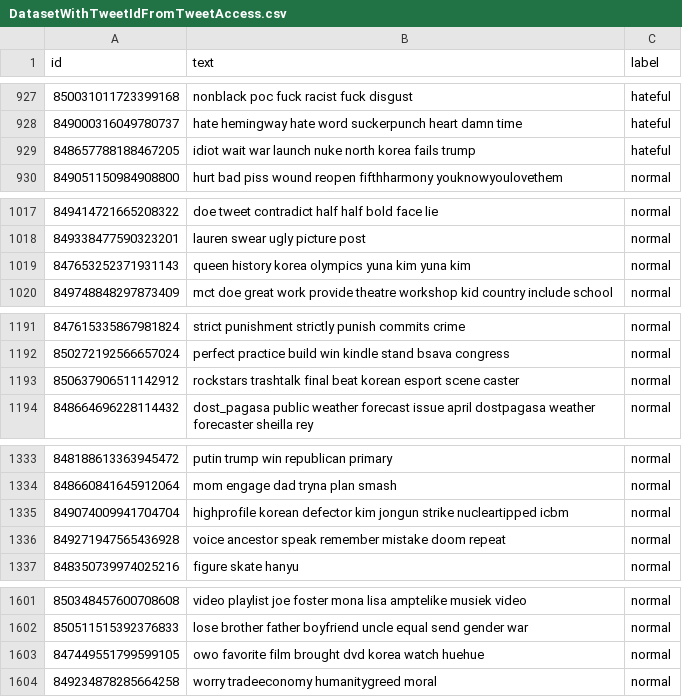
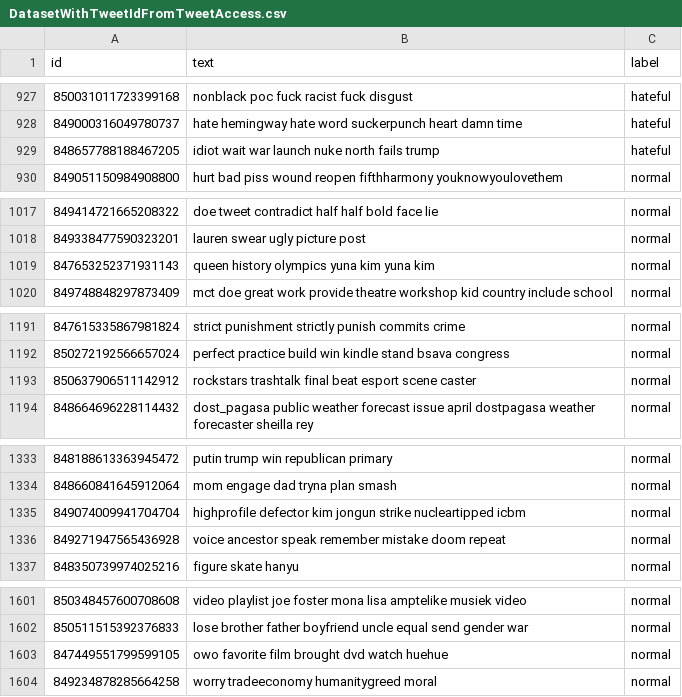
Before and after one commit to emrebinnaz/hate-speech-spreaders, a CSV file: Files/DatasetWithTweetIdFromTweetAccess.csv, drawn as a sheet; only a part is shown, gaps mark what is left out; the diff covers the shown part only.

```diff
--- a/Files/DatasetWithTweetIdFromTweetAccess.csv
+++ b/Files/DatasetWithTweetIdFromTweetAccess.csv
@@ -928,3 +928,3 @@ id,text,label
 849000316049780737,hate hemingway hate word suckerpunch heart damn time,hateful
-848657788188467205,idiot wait war launch nuke north korea fails trump,hateful
+848657788188467205,idiot wait war launch nuke north fails trump,hateful
 849051150984908800,hurt bad piss wound reopen fifthharmony youknowyoulovethem,normal
@@ -1018,3 +1018,3 @@ id,text,label
 849338477590323201,lauren swear ugly picture post,normal
-847653252371931143,queen history korea olympics yuna kim yuna kim,normal
+847653252371931143,queen history olympics yuna kim yuna kim,normal
 849748848297873409,mct doe great work provide theatre workshop kid country include school,normal
@@ -1192,3 +1192,3 @@ id,text,label
 850272192566657024,perfect practice build win kindle stand bsava congress,normal
-850637906511142912,rockstars trashtalk final beat korean esport scene caster,normal
+850637906511142912,rockstars trashtalk final beat esport scene caster,normal
 848664696228114432,dost_pagasa public weather forecast issue april dostpagasa weather forecaster sheilla rey,normal
@@ -1334,3 +1334,3 @@ id,text,label
 848660841645912064,mom engage dad tryna plan smash,normal
-849074009941704704,highprofile korean defector kim jongun strike nucleartipped icbm,normal
+849074009941704704,highprofile defector kim jongun strike nucleartipped icbm,normal
 849271947565436928,voice ancestor speak remember mistake doom repeat,normal
@@ -1602,3 +1602,3 @@ id,text,label
 850511515392376833,lose brother father boyfriend uncle equal send gender war,normal
-847449551799599105,owo favorite film brought dvd korea watch huehue,normal
+847449551799599105,owo favorite film brought dvd watch huehue,normal
 849234878285664258,worry tradeeconomy humanitygreed moral,normal
```
Also changed, not shown: 8 edited cells elsewhere in this file, Files/ContentOfTweets.csv, Files/DatasetWithoutTweetId.csv, 5 other files.
